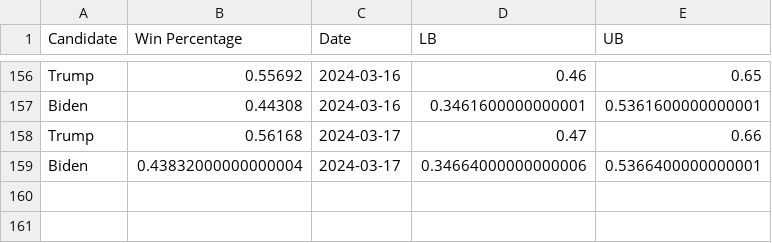
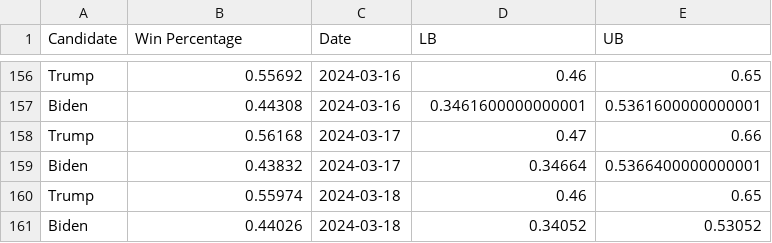
Before and after one commit to acbass49/Election2024, a CSV file: data/tracking_data.csv, drawn as a sheet; only a part is shown, gaps mark what is left out.

```diff
--- a/data/tracking_data.csv
+++ b/data/tracking_data.csv
@@ -158,2 +158,4 @@ Biden,0.44308,2024-03-16,0.3461600000000001,0.5361600000000001
 Trump,0.56168,2024-03-17,0.47,0.66
-Biden,0.43832000000000004,2024-03-17,0.34664000000000006,0.5366400000000001
+Biden,0.43832,2024-03-17,0.34664,0.5366400000000001
+Trump,0.55974,2024-03-18,0.46,0.65
+Biden,0.44026,2024-03-18,0.34052,0.53052
```
Also changed, not shown: data/priors.csv, data/simulation_data.csv, 1 other file.
